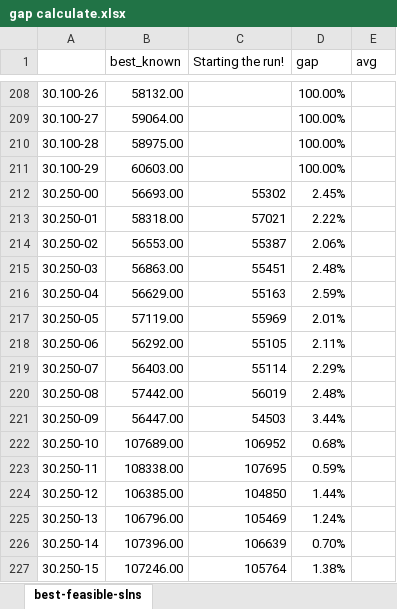
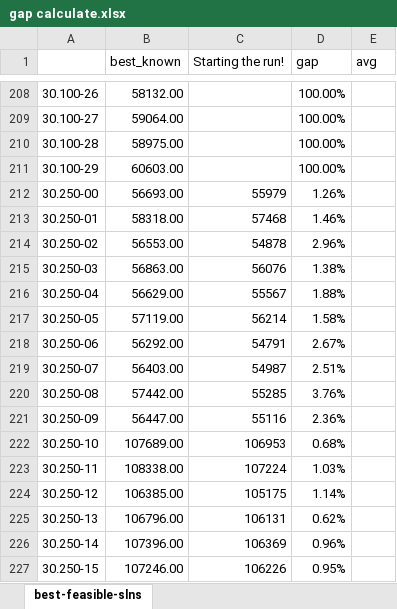
Before and after one commit to Xinrt/UNNC_AIM_PSO, an Excel workbook: gap calculate.xlsx, sheet best-feasible-slns, drawn as a sheet; only a part is shown, gaps mark what is left out; values as stored, in another font and other column widths than the file's, no borders; the diff covers the shown part only; the diff names each change by its address in the sheet, - before the commit and + after, or states it on an @@ line.

```diff
--- a/gap calculate.xlsx (sheet best-feasible-slns)
+++ b/gap calculate.xlsx (sheet best-feasible-slns)
-C212 (Starting the run!): 55302
+C212 (Starting the run!): 55979
-D212 (gap): 2.45%
+D212 (gap): 1.26%
-C213 (Starting the run!): 57021
+C213 (Starting the run!): 57468
-D213 (gap): 2.22%
+D213 (gap): 1.46%
-C214 (Starting the run!): 55387
+C214 (Starting the run!): 54878
-D214 (gap): 2.06%
+D214 (gap): 2.96%
-C215 (Starting the run!): 55451
+C215 (Starting the run!): 56076
-D215 (gap): 2.48%
+D215 (gap): 1.38%
-C216 (Starting the run!): 55163
+C216 (Starting the run!): 55567
-D216 (gap): 2.59%
+D216 (gap): 1.88%
-C217 (Starting the run!): 55969
+C217 (Starting the run!): 56214
-D217 (gap): 2.01%
+D217 (gap): 1.58%
-C218 (Starting the run!): 55105
+C218 (Starting the run!): 54791
-D218 (gap): 2.11%
+D218 (gap): 2.67%
-C219 (Starting the run!): 55114
+C219 (Starting the run!): 54987
-D219 (gap): 2.29%
+D219 (gap): 2.51%
-C220 (Starting the run!): 56019
+C220 (Starting the run!): 55285
-D220 (gap): 2.48%
+D220 (gap): 3.76%
-C221 (Starting the run!): 54503
+C221 (Starting the run!): 55116
-D221 (gap): 3.44%
+D221 (gap): 2.36%
-C222 (Starting the run!): 106952
+C222 (Starting the run!): 106953
-C223 (Starting the run!): 107695
+C223 (Starting the run!): 107224
-D223 (gap): 0.59%
+D223 (gap): 1.03%
-C224 (Starting the run!): 104850
+C224 (Starting the run!): 105175
-D224 (gap): 1.44%
+D224 (gap): 1.14%
-C225 (Starting the run!): 105469
+C225 (Starting the run!): 106131
-D225 (gap): 1.24%
+D225 (gap): 0.62%
-C226 (Starting the run!): 106639
+C226 (Starting the run!): 106369
-D226 (gap): 0.70%
+D226 (gap): 0.96%
-C227 (Starting the run!): 105764
+C227 (Starting the run!): 106226
-D227 (gap): 1.38%
+D227 (gap): 0.95%
```
Also changed, not shown: 28 edited cells elsewhere in this sheet, 2 other files.
